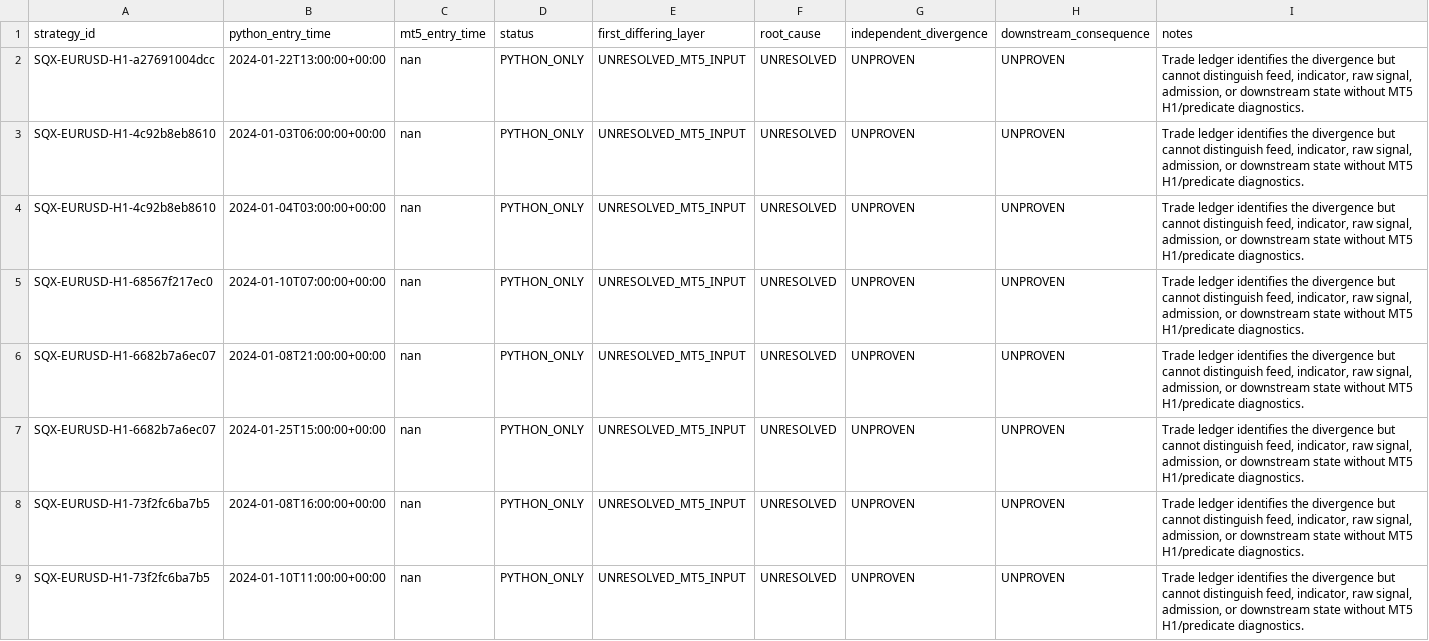
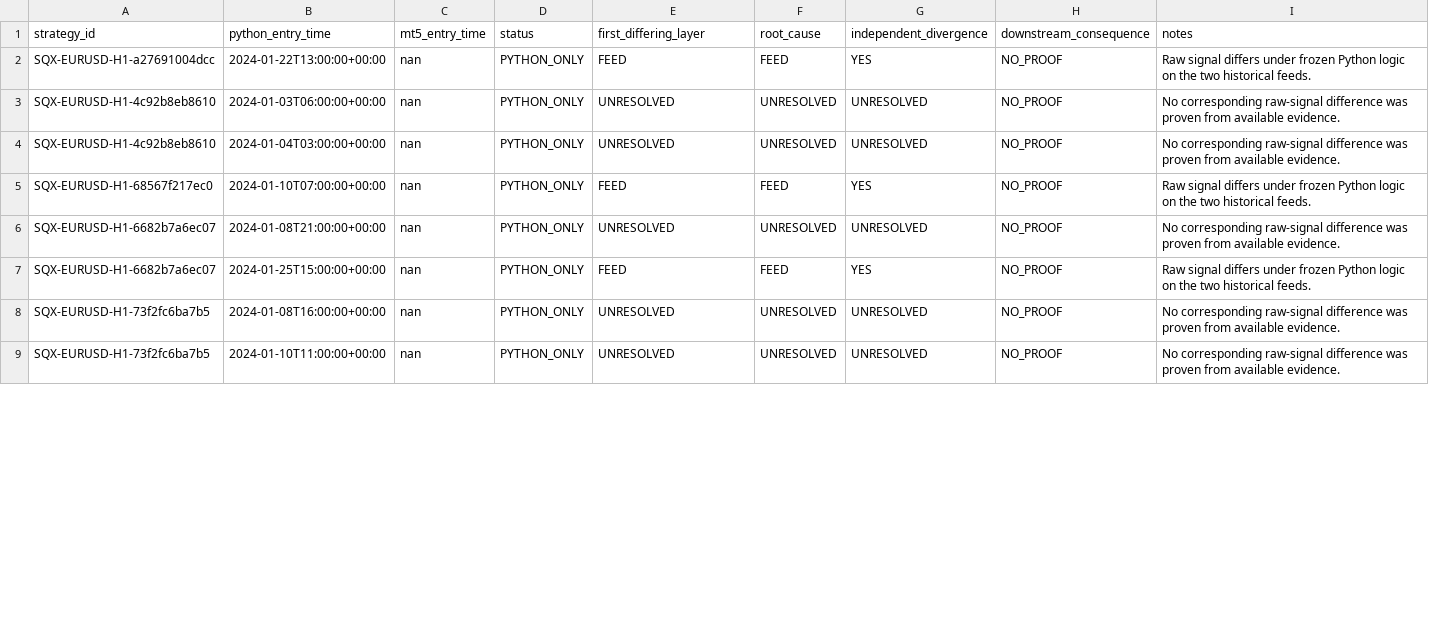
Before and after one commit to jpmartintech/SQX_ENGINE, a CSV file: runs/reports/deployment_engine_v1/portfolio_equivalence_round2/data_signal_equivalence/unmatched_trade_root_causes.csv, drawn as a sheet; only a part is shown; the diff covers the shown part only.

Commit message:
Analyze MT5 H1 feed and Round 2D signal equivalence

```diff
--- a/runs/reports/deployment_engine_v1/portfolio_equivalence_round2/data_signal_equivalence/unmatched_trade_root_causes.csv
+++ b/runs/reports/deployment_engine_v1/portfolio_equivalence_round2/data_signal_equivalence/unmatched_trade_root_causes.csv
@@ -1,9 +1,9 @@
 strategy_id,python_entry_time,mt5_entry_time,status,first_differing_layer,root_cause,independent_divergence,downstream_consequence,notes
-SQX-EURUSD-H1-a27691004dcc,2024-01-22T13:00:00+00:00,nan,PYTHON_ONLY,UNRESOLVED_MT5_INPUT,UNRESOLVED,UNPROVEN,UNPROVEN,"Trade ledger identifies the divergence but cannot distinguish feed, indicator, raw signal, admission, or downstream state without MT5 H1/predicate diagnostics."
-SQX-EURUSD-H1-4c92b8eb8610,2024-01-03T06:00:00+00:00,nan,PYTHON_ONLY,UNRESOLVED_MT5_INPUT,UNRESOLVED,UNPROVEN,UNPROVEN,"Trade ledger identifies the divergence but cannot distinguish feed, indicator, raw signal, admission, or downstream state without MT5 H1/predicate diagnostics."
-SQX-EURUSD-H1-4c92b8eb8610,2024-01-04T03:00:00+00:00,nan,PYTHON_ONLY,UNRESOLVED_MT5_INPUT,UNRESOLVED,UNPROVEN,UNPROVEN,"Trade ledger identifies the divergence but cannot distinguish feed, indicator, raw signal, admission, or downstream state without MT5 H1/predicate diagnostics."
-SQX-EURUSD-H1-68567f217ec0,2024-01-10T07:00:00+00:00,nan,PYTHON_ONLY,UNRESOLVED_MT5_INPUT,UNRESOLVED,UNPROVEN,UNPROVEN,"Trade ledger identifies the divergence but cannot distinguish feed, indicator, raw signal, admission, or downstream state without MT5 H1/predicate diagnostics."
-SQX-EURUSD-H1-6682b7a6ec07,2024-01-08T21:00:00+00:00,nan,PYTHON_ONLY,UNRESOLVED_MT5_INPUT,UNRESOLVED,UNPROVEN,UNPROVEN,"Trade ledger identifies the divergence but cannot distinguish feed, indicator, raw signal, admission, or downstream state without MT5 H1/predicate diagnostics."
-SQX-EURUSD-H1-6682b7a6ec07,2024-01-25T15:00:00+00:00,nan,PYTHON_ONLY,UNRESOLVED_MT5_INPUT,UNRESOLVED,UNPROVEN,UNPROVEN,"Trade ledger identifies the divergence but cannot distinguish feed, indicator, raw signal, admission, or downstream state without MT5 H1/predicate diagnostics."
-SQX-EURUSD-H1-73f2fc6ba7b5,2024-01-08T16:00:00+00:00,nan,PYTHON_ONLY,UNRESOLVED_MT5_INPUT,UNRESOLVED,UNPROVEN,UNPROVEN,"Trade ledger identifies the divergence but cannot distinguish feed, indicator, raw signal, admission, or downstream state without MT5 H1/predicate diagnostics."
-SQX-EURUSD-H1-73f2fc6ba7b5,2024-01-10T11:00:00+00:00,nan,PYTHON_ONLY,UNRESOLVED_MT5_INPUT,UNRESOLVED,UNPROVEN,UNPROVEN,"Trade ledger identifies the divergence but cannot distinguish feed, indicator, raw signal, admission, or downstream state without MT5 H1/predicate diagnostics."
+SQX-EURUSD-H1-a27691004dcc,2024-01-22T13:00:00+00:00,nan,PYTHON_ONLY,FEED,FEED,YES,NO_PROOF,Raw signal differs under frozen Python logic on the two historical feeds.
+SQX-EURUSD-H1-4c92b8eb8610,2024-01-03T06:00:00+00:00,nan,PYTHON_ONLY,UNRESOLVED,UNRESOLVED,UNRESOLVED,NO_PROOF,No corresponding raw-signal difference was proven from available evidence.
+SQX-EURUSD-H1-4c92b8eb8610,2024-01-04T03:00:00+00:00,nan,PYTHON_ONLY,UNRESOLVED,UNRESOLVED,UNRESOLVED,NO_PROOF,No corresponding raw-signal difference was proven from available evidence.
+SQX-EURUSD-H1-68567f217ec0,2024-01-10T07:00:00+00:00,nan,PYTHON_ONLY,FEED,FEED,YES,NO_PROOF,Raw signal differs under frozen Python logic on the two historical feeds.
+SQX-EURUSD-H1-6682b7a6ec07,2024-01-08T21:00:00+00:00,nan,PYTHON_ONLY,UNRESOLVED,UNRESOLVED,UNRESOLVED,NO_PROOF,No corresponding raw-signal difference was proven from available evidence.
+SQX-EURUSD-H1-6682b7a6ec07,2024-01-25T15:00:00+00:00,nan,PYTHON_ONLY,FEED,FEED,YES,NO_PROOF,Raw signal differs under frozen Python logic on the two historical feeds.
+SQX-EURUSD-H1-73f2fc6ba7b5,2024-01-08T16:00:00+00:00,nan,PYTHON_ONLY,UNRESOLVED,UNRESOLVED,UNRESOLVED,NO_PROOF,No corresponding raw-signal difference was proven from available evidence.
+SQX-EURUSD-H1-73f2fc6ba7b5,2024-01-10T11:00:00+00:00,nan,PYTHON_ONLY,UNRESOLVED,UNRESOLVED,UNRESOLVED,NO_PROOF,No corresponding raw-signal difference was proven from available evidence.
```
Also changed, not shown: 92 edited cells elsewhere in this file, 14 other files.
